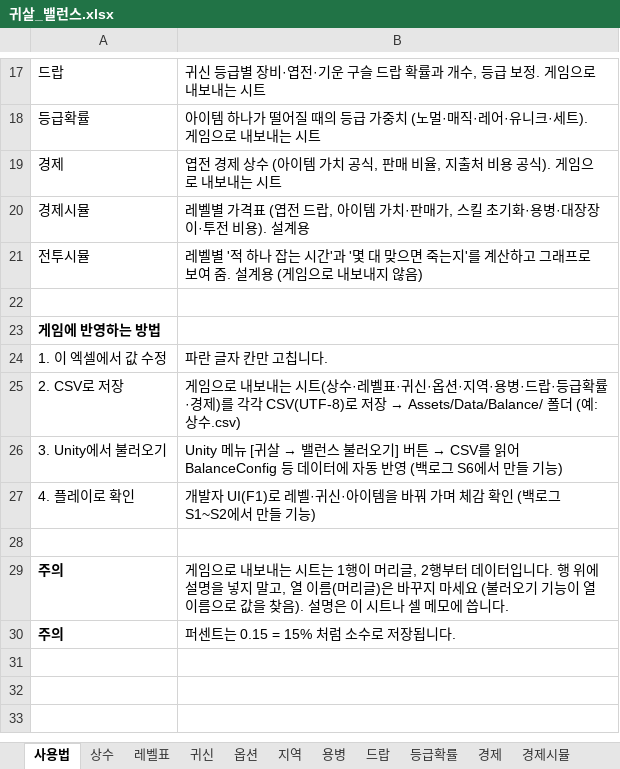
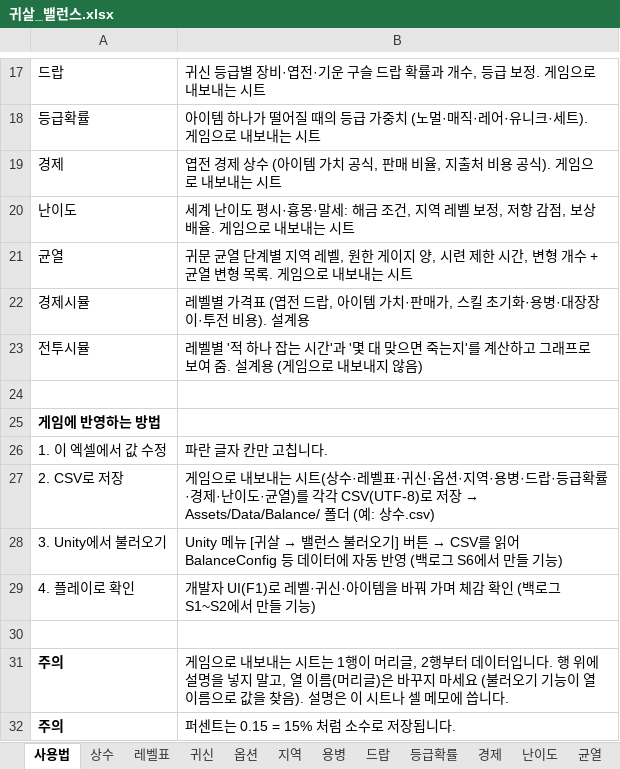
Before and after one commit to choips/gwisal, an Excel workbook: Docs/Balance/귀살_밸런스.xlsx, sheet 사용법, drawn as a sheet; only a part is shown, gaps mark what is left out; values as stored, in another font and other column widths than the file's, no borders; addresses are those after the commit; the diff names each change by its address in the sheet, - before the commit and + after, or states it on an @@ line.

```diff
--- a/Docs/Balance/귀살_밸런스.xlsx (sheet 사용법)
+++ b/Docs/Balance/귀살_밸런스.xlsx (sheet 사용법)
+sheet tab: 난이도
+sheet tab: 균열
+row 20: 난이도 | 세계 난이도 평시·흉몽·말세: 해금 조건, 지역 레벨 보정, 저항 감점, 보상 배율. 게임으로 내보내는 시트
+row 21: 균열 | 귀문 균열 단계별 지역 레벨, 원한 게이지 양, 시련 제한 시간, 변형 개수 + 균열 변형 목록. 게임으로 내보내는 시트
-B27: …률·경제)를 각…
+B27: …률·경제·난이도·균열)를 각…
```
Also changed, not shown: charts or pictures, 1 other file.
